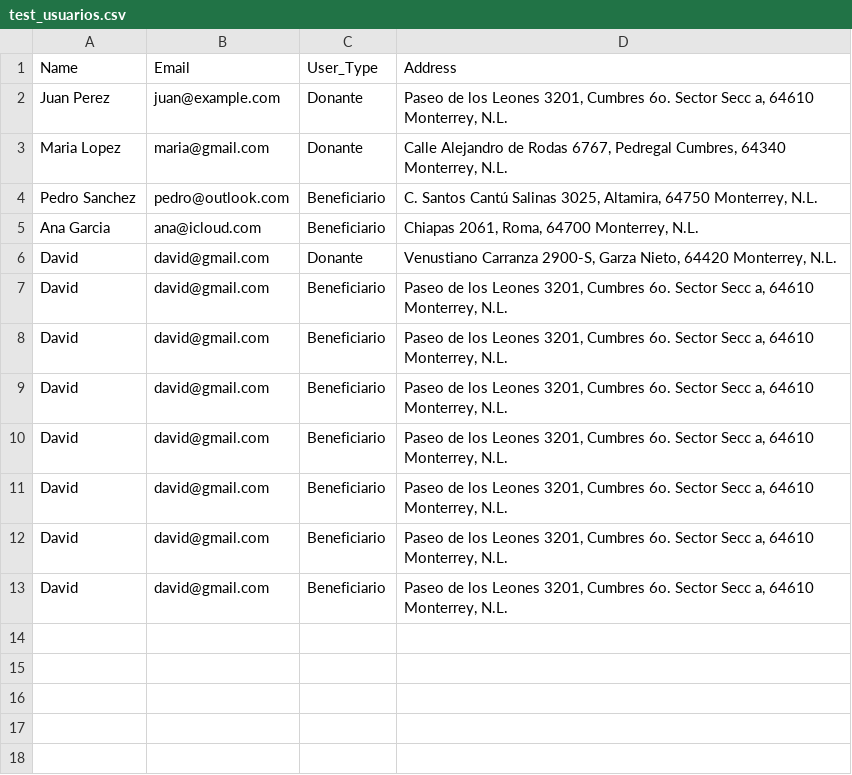
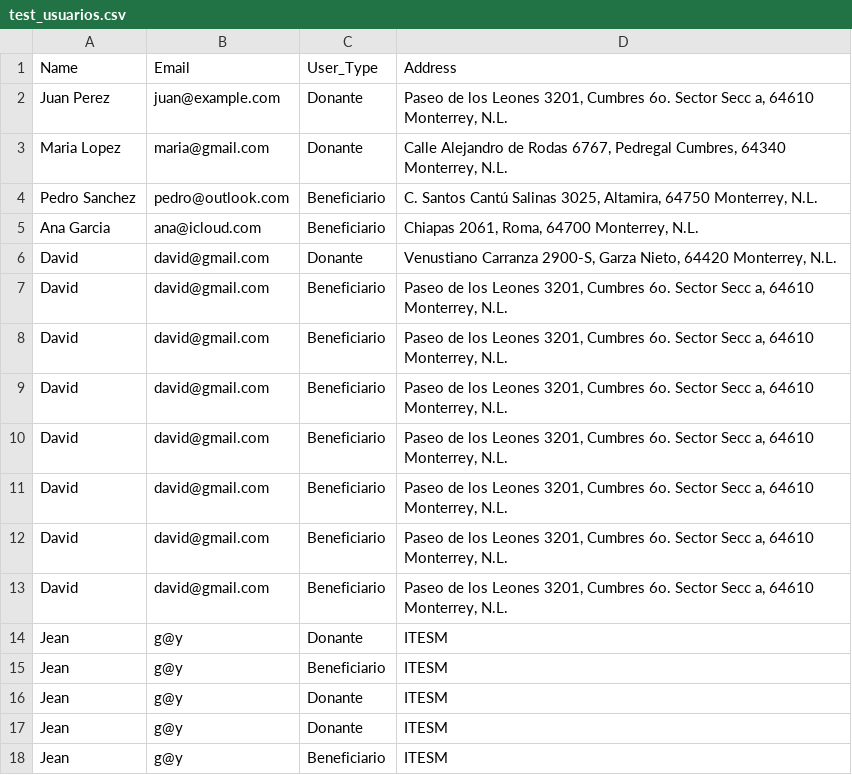
Before and after one commit to SourSushi360/HackMTY2023, a CSV file: test_usuarios.csv, drawn as a sheet.

```diff
--- a/test_usuarios.csv
+++ b/test_usuarios.csv
@@ -13 +13,6 @@ David,david@gmail.com,Beneficiario,"Paseo de los Leones 3201, Cumbres 6o. Sector
 David,david@gmail.com,Beneficiario,"Paseo de los Leones 3201, Cumbres 6o. Sector Secc a, 64610 Monterrey, N.L."
+Jean,g@y,Donante,ITESM
+Jean,g@y,Beneficiario,ITESM
+Jean,g@y,Donante,ITESM
+Jean,g@y,Donante,ITESM
+Jean,g@y,Beneficiario,ITESM
```
Also changed, not shown: 4 other files.
